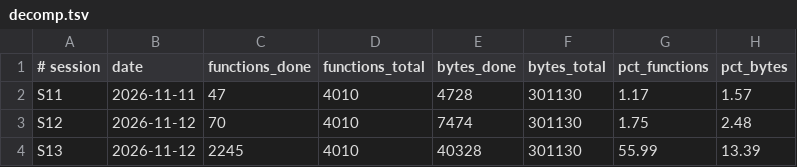
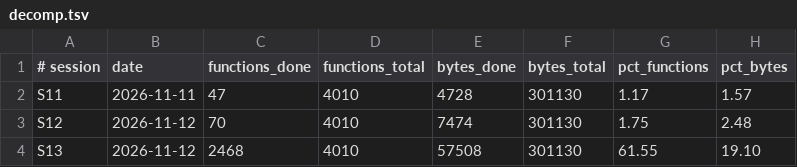
Before and after one commit to Sorikairox/penpen-web, a TSV file: docs/progress/decomp.tsv, drawn as a sheet.

```diff
--- a/docs/progress/decomp.tsv
+++ b/docs/progress/decomp.tsv
@@ -3,2 +3,2 @@ S11	2026-11-11	47	4010	4728	301130	1.17	1.57
 S12	2026-11-12	70	4010	7474	301130	1.75	2.48
-S13	2026-11-12	2245	4010	40328	301130	55.99	13.39
+S13	2026-11-12	2468	4010	57508	301130	61.55	19.10
```
Also changed, not shown: 23 other files.
